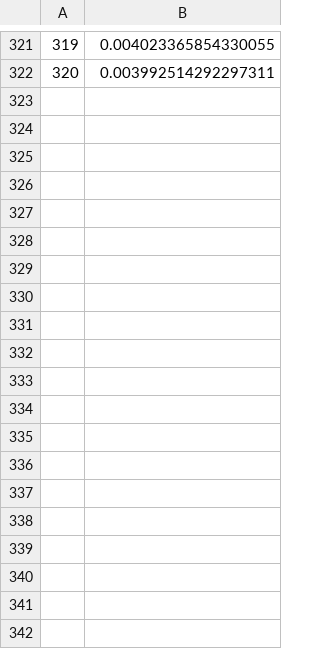
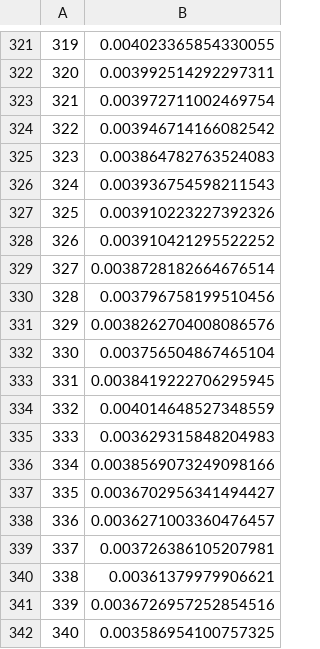
Before and after one commit to zaaabik/SkolBrainet, a CSV file: models/v2/loss.csv, drawn as a sheet; only a part is shown, gaps mark what is left out; the diff covers the shown part only.

Commit message:
updated loss

```diff
--- a/models/v2/loss.csv
+++ b/models/v2/loss.csv
@@ -322 +322,21 @@
 320,0.003992514292297311
+321,0.003972711002469754
+322,0.003946714166082542
+323,0.003864782763524083
+324,0.003936754598211543
+325,0.003910223227392326
+326,0.003910421295522252
+327,0.0038728182664676514
+328,0.003796758199510456
+329,0.0038262704008086576
+330,0.003756504867465104
+331,0.0038419222706295945
+332,0.004014648527348559
+333,0.003629315848204983
+334,0.0038569073249098166
+335,0.0036702956341494427
+336,0.0036271003360476457
+337,0.003726386105207981
+338,0.00361379979906621
+339,0.0036726957252854516
+340,0.003586954100757325
```
Also changed, not shown: 46 added rows elsewhere in this file.
